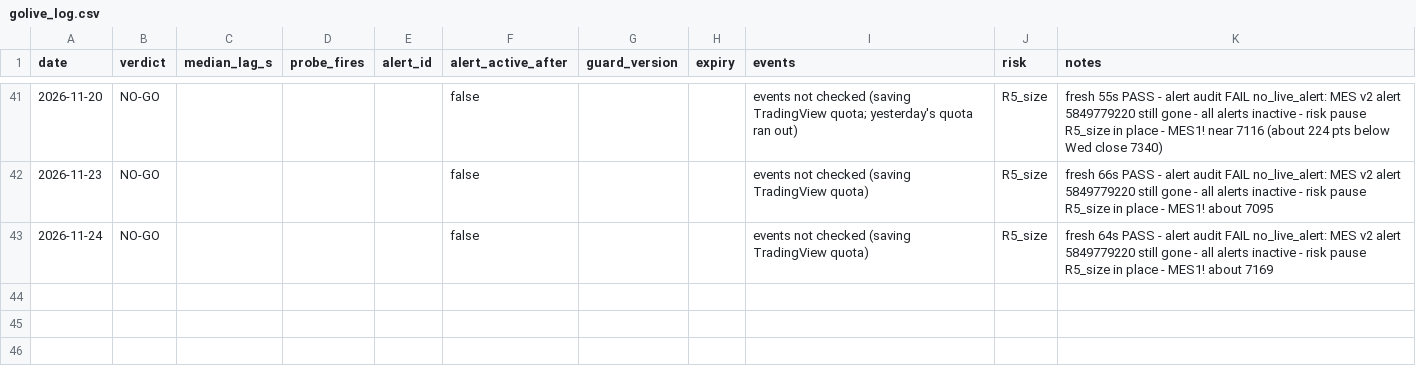
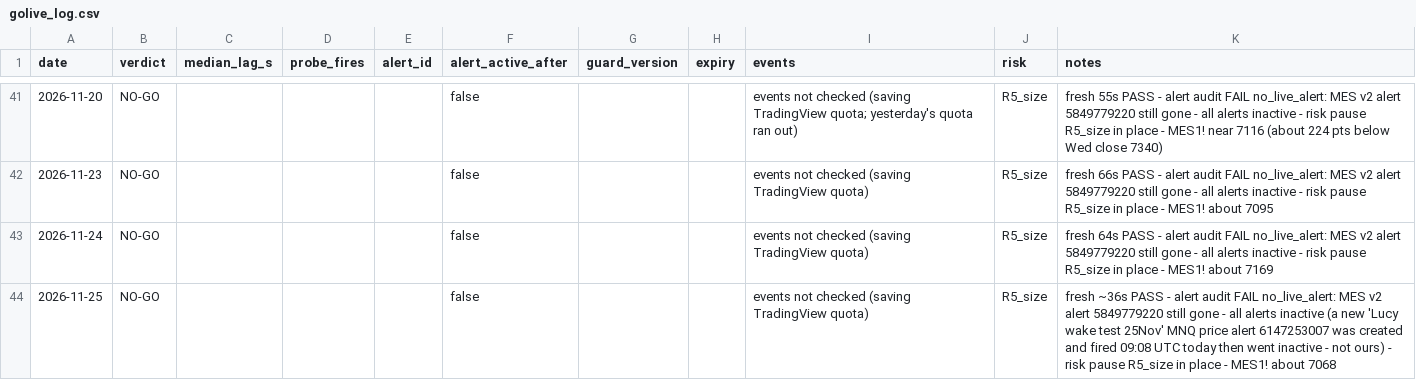
Before and after one commit to tosodo/QuantC, a CSV file: research/orb_breakout/ops/golive_log.csv, drawn as a sheet; only a part is shown, gaps mark what is left out; the diff names each change by its address in the sheet, - before the commit and + after, or states it on an @@ line.

```diff
--- a/research/orb_breakout/ops/golive_log.csv
+++ b/research/orb_breakout/ops/golive_log.csv
+row 44: 2026-11-25 | NO-GO |  |  |  | false |  |  | events not checked (saving TradingView quota) | R5_size | fresh ~36s PASS - alert audit FAIL no_live_alert: MES v2 alert 5849779220 still gone - all alerts inactive (a new 'Lucy wake test 25Nov' MNQ price alert 6147253007 was created and fired 09:08 UTC today then went inactive - not ours) - risk pause R5_size in place - MES1! about 7068
```
